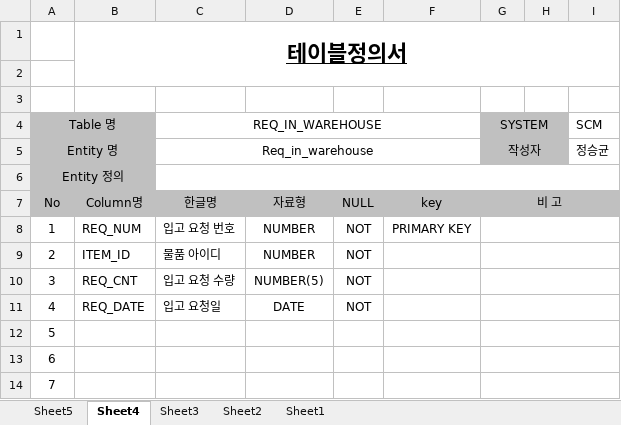
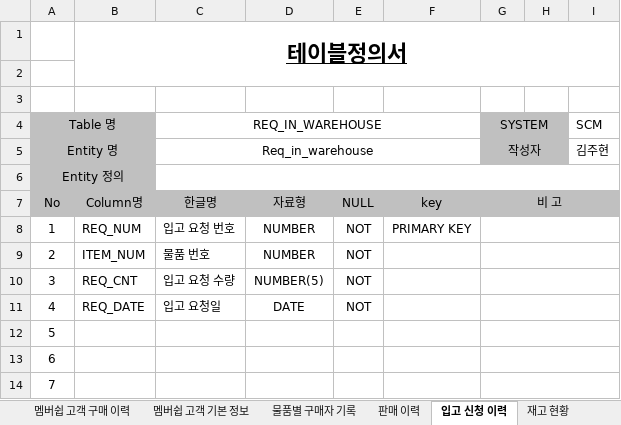
Before and after one commit to shadow98a/Juhyeontech-Store, an Excel workbook: documents/테이블 정의서.xlsx, sheet 입고 신청 이력, drawn as a sheet; only a part is shown; values as stored, in another font and other column widths than the file's, no borders; the diff names each change by its address in the sheet, - before the commit and + after, or states it on an @@ line.

Commit message:
Added employees, items, sales, membership in the database schema design.

```diff
--- a/documents/테이블 정의서.xlsx (sheet 입고 신청 이력)
+++ b/documents/테이블 정의서.xlsx (sheet 입고 신청 이력)
-sheet tab: Sheet5
+sheet tab: 판매 이력
-sheet tab: Sheet4
+sheet tab: 입고 신청 이력
-sheet tab: Sheet3
+sheet tab: 재고 현황
+sheet tab: 멤버쉽 고객 구매 이력
+sheet tab: 멤버쉽 고객 기본 정보
+sheet tab: 물품별 구매자 기록
-I5 (SCM): 정승균
+I5 (SCM): 김주현
-B9: ITEM_ID
+B9: ITEM_NUM
-C9 (REQ_IN_WAREHOUSE): 물품 아이디
+C9 (REQ_IN_WAREHOUSE): 물품 번호
```
Also changed, not shown: sheet 판매 이력, sheet 모든 상품 기본 정보, sheet 재고 현황, sheet 직원 기본 정보, other sheet tabs.
